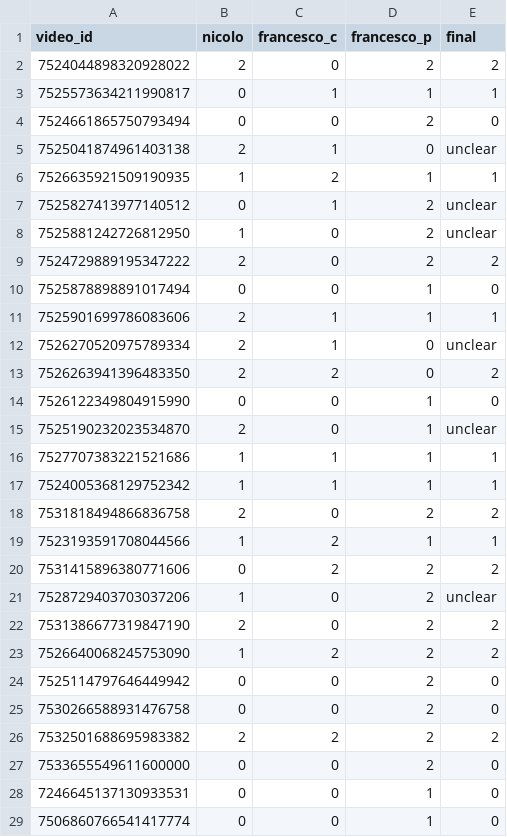
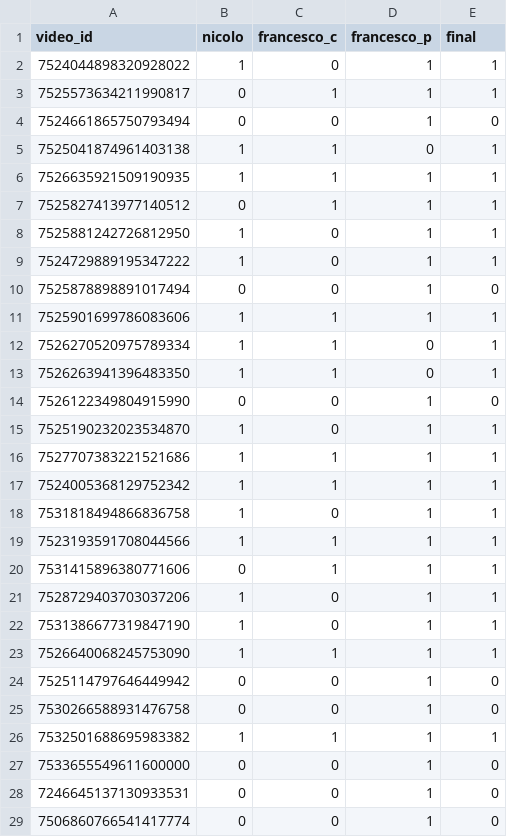
Before and after one commit to lexue28/tiktok-scraper, a CSV file: scripts/labelling/label_output.csv, drawn as a sheet; only a part is shown; the diff covers the shown part only.

```diff
--- a/scripts/labelling/label_output.csv
+++ b/scripts/labelling/label_output.csv
@@ -1,28 +1,28 @@
 video_id,nicolo,francesco_c,francesco_p,final
-7524044898320928022,2,0,2,2
+7524044898320928022,1,0,1,1
 7525573634211990817,0,1,1,1
-7524661865750793494,0,0,2,0
-7525041874961403138,2,1,0,unclear
-7526635921509190935,1,2,1,1
-7525827413977140512,0,1,2,unclear
-7525881242726812950,1,0,2,unclear
-7524729889195347222,2,0,2,2
+7524661865750793494,0,0,1,0
+7525041874961403138,1,1,0,1
+7526635921509190935,1,1,1,1
+7525827413977140512,0,1,1,1
+7525881242726812950,1,0,1,1
+7524729889195347222,1,0,1,1
 7525878898891017494,0,0,1,0
-7525901699786083606,2,1,1,1
-7526270520975789334,2,1,0,unclear
-7526263941396483350,2,2,0,2
+7525901699786083606,1,1,1,1
+7526270520975789334,1,1,0,1
+7526263941396483350,1,1,0,1
 7526122349804915990,0,0,1,0
-7525190232023534870,2,0,1,unclear
+7525190232023534870,1,0,1,1
 7527707383221521686,1,1,1,1
 7524005368129752342,1,1,1,1
-7531818494866836758,2,0,2,2
-7523193591708044566,1,2,1,1
-7531415896380771606,0,2,2,2
-7528729403703037206,1,0,2,unclear
-7531386677319847190,2,0,2,2
-7526640068245753090,1,2,2,2
-7525114797646449942,0,0,2,0
-7530266588931476758,0,0,2,0
-7532501688695983382,2,2,2,2
-7533655549611600000,0,0,2,0
+7531818494866836758,1,0,1,1
+7523193591708044566,1,1,1,1
+7531415896380771606,0,1,1,1
+7528729403703037206,1,0,1,1
+7531386677319847190,1,0,1,1
+7526640068245753090,1,1,1,1
+7525114797646449942,0,0,1,0
+7530266588931476758,0,0,1,0
+7532501688695983382,1,1,1,1
+7533655549611600000,0,0,1,0
 7246645137130933531,0,0,1,0
```
Also changed, not shown: 118 edited cells elsewhere in this file, 16 other files.
